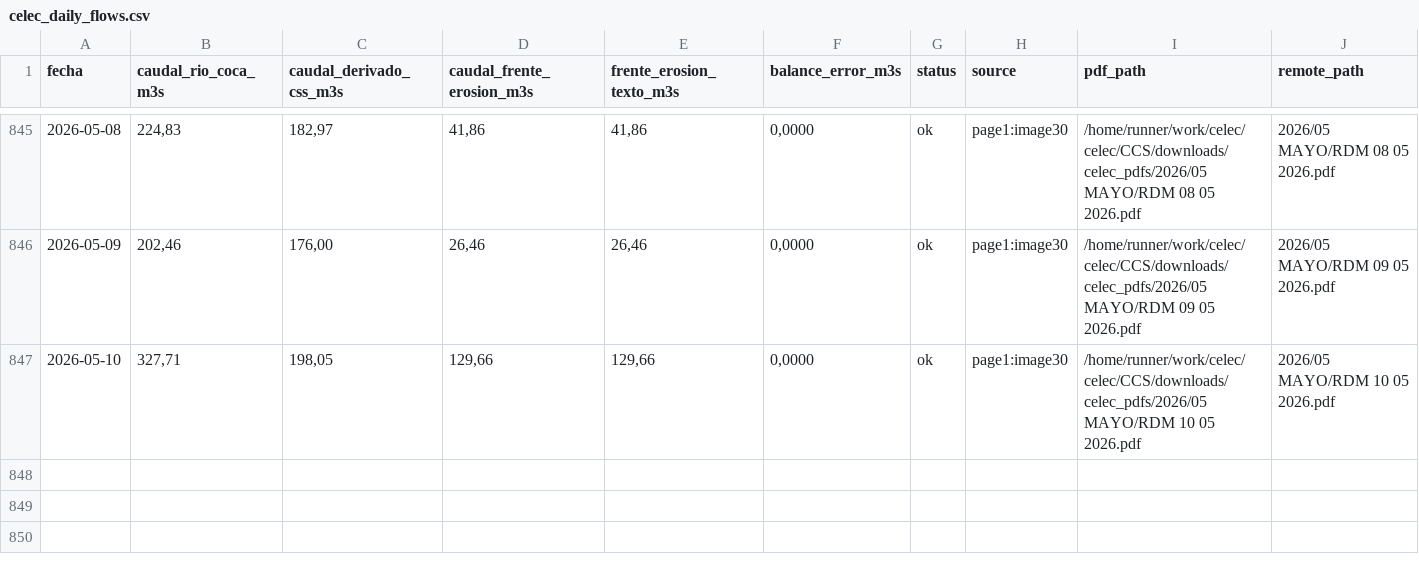
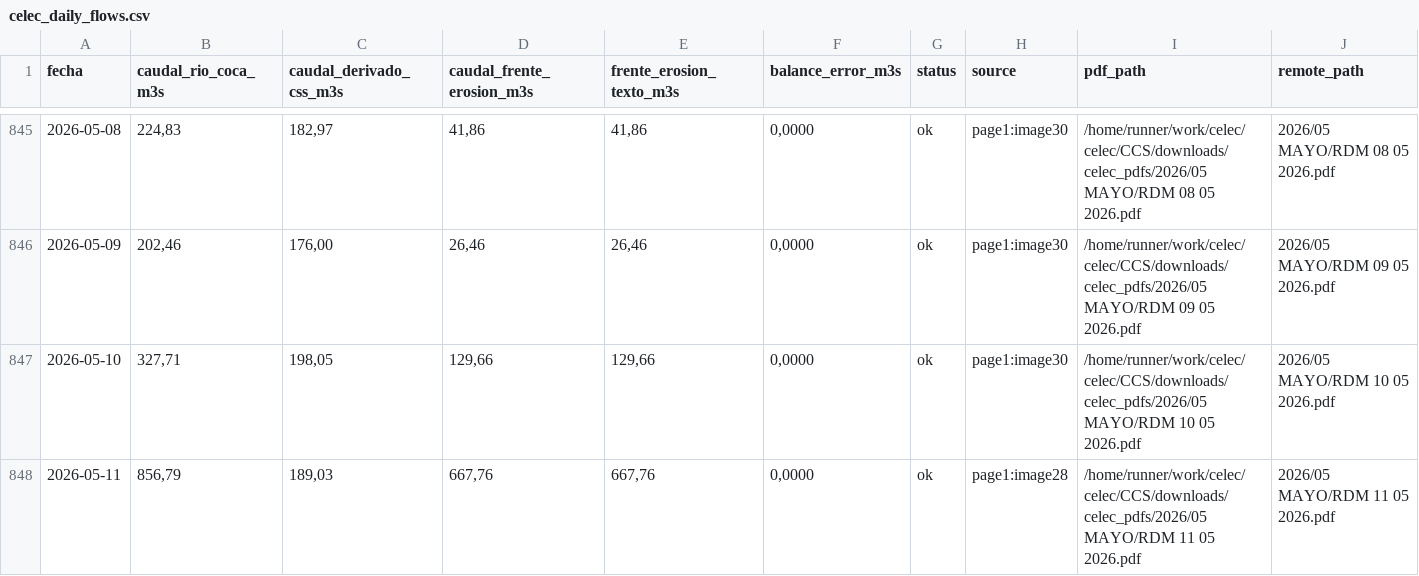
Before and after one commit to jp1309/celec, a CSV file: CCS/outputs/celec_daily_flows.csv, drawn as a sheet; only a part is shown, gaps mark what is left out; rows hold the shown columns only; the diff names each change by its address in the sheet, - before the commit and + after, or states it on an @@ line.

```diff
--- a/CCS/outputs/celec_daily_flows.csv
+++ b/CCS/outputs/celec_daily_flows.csv
+row 848: 2026-05-11 | 856,79 | 189,03 | 667,76 | 667,76 | 0,0000 | ok | page1:image28 | /home/runner/work/celec/celec/CCS/downloads/celec_pdfs/2026/05 MAYO/RDM 11 05 2026.pdf | 2026/05 MAYO/RDM 11 05 2026.pdf
```
Also changed, not shown: Hidro_mensual/Hidrología_CSR_mayo-2026.csv, Produ_mensual/Producción_CSR_mayo-2026.csv, 8 other files.
